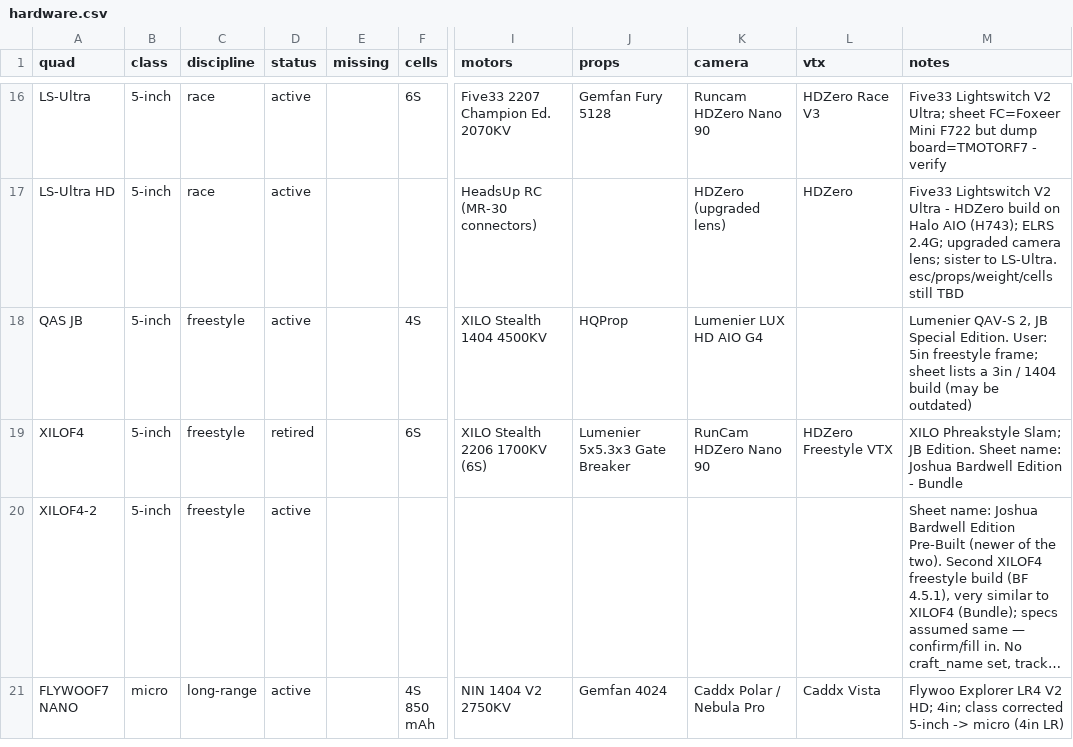
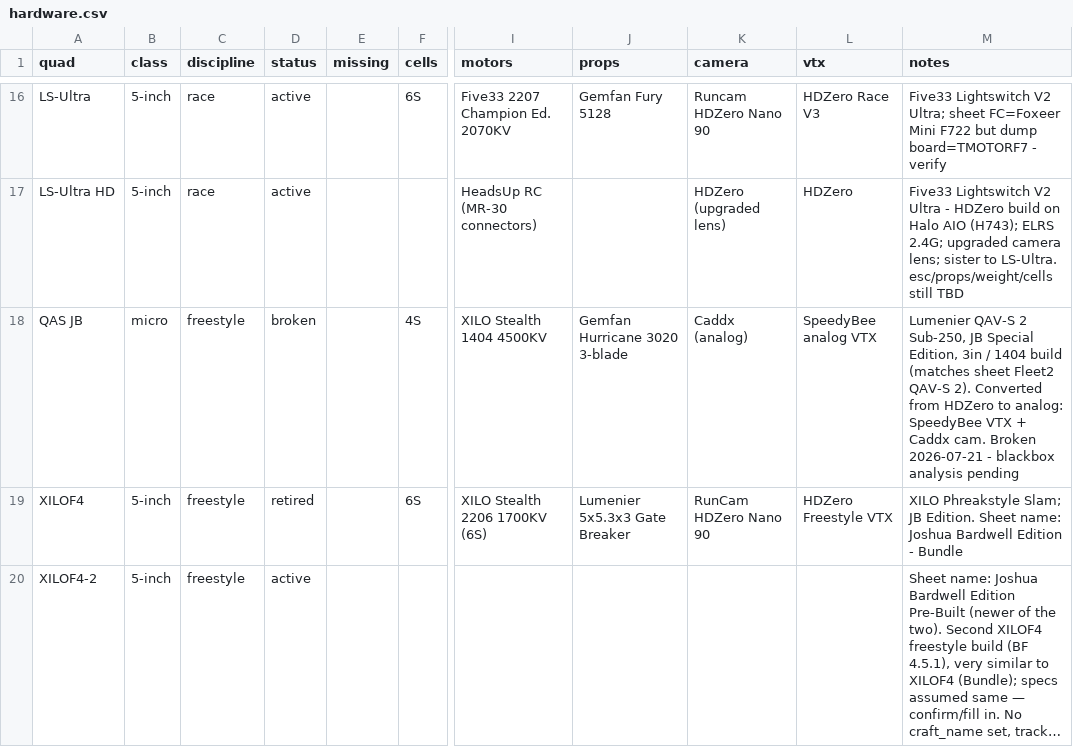
Before and after one commit to irom77/fpv_cli_dumps, a CSV file: hardware.csv, drawn as a sheet; only a part is shown, gaps mark what is left out; the shorter side is filled out with more unchanged rows; long unchanged cells end in …; the diff names each change by its address in the sheet, - before the commit and + after, or states it on an @@ line.

```diff
--- a/hardware.csv
+++ b/hardware.csv
-B18 (class): 5-inch
+B18 (class): micro
-D18 (status): active
+D18 (status): broken
-J18 (props): HQProp
+J18 (props): Gemfan Hurricane 3020 3-blade
-K18 (camera): Lumenier LUX HD AIO G4
+K18 (camera): Caddx (analog)
-L18 (vtx): (empty)
+L18 (vtx): SpeedyBee analog VTX
-M18 (notes): Lumenier QAV-S 2, JB Special Edition. User: 5in freestyle frame; sheet lists a 3in / 1404 build (may be outdated)
+M18 (notes): Lumenier QAV-S 2 Sub-250, JB Special Edition, 3in / 1404 build (matches sheet Fleet2 QAV-S 2). Converted from HDZero to analog: SpeedyBee VTX + Caddx cam. Broken 2026-07-21 - blackbox analysis pending
```
Also changed, not shown: fpv_quads.csv, fpv_quads_latest.csv, 2 other files.
